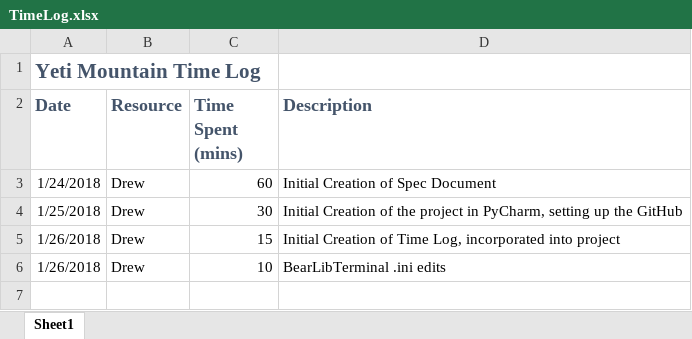
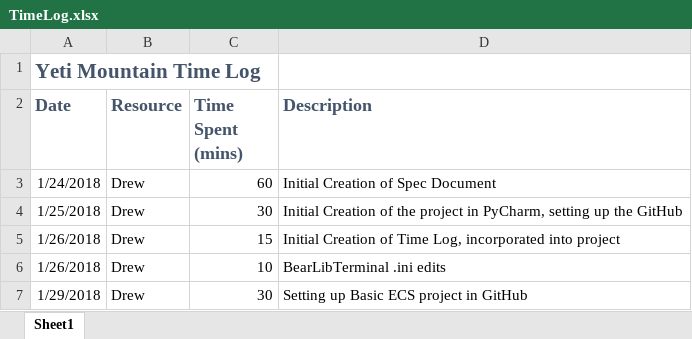
Before and after one commit to nuzcraft/YetiMountain, an Excel workbook: planning/TimeLog.xlsx, sheet Sheet1, drawn as a sheet; values as stored, in another font and other column widths than the file's, no borders; the diff names each change by its address in the sheet, - before the commit and + after, or states it on an @@ line.

Commit message:
Minor Changes to Planning Documents
Made some minor updates to planning documents, notably time spent in the time log.

```diff
--- a/planning/TimeLog.xlsx (sheet Sheet1)
+++ b/planning/TimeLog.xlsx (sheet Sheet1)
+row 7: 1/29/2018 | Drew | 30 | Setting up Basic ECS project in GitHub
```
Also changed, not shown: 1 other file.
